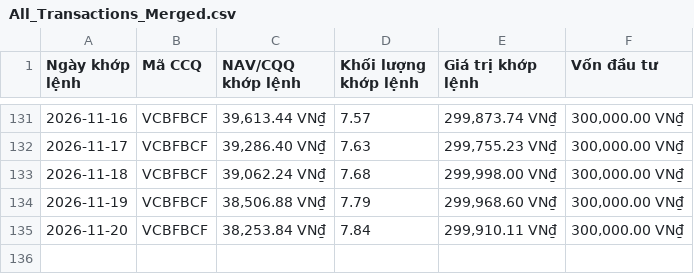
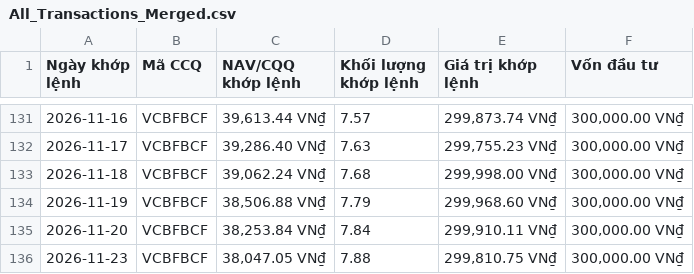
Before and after one commit to congdanh0101/vietnamese-fund-nav-tracker, a CSV file: data_trans/All_Transactions_Merged.csv, drawn as a sheet; only a part is shown, gaps mark what is left out; the diff names each change by its address in the sheet, - before the commit and + after, or states it on an @@ line.

```diff
--- a/data_trans/All_Transactions_Merged.csv
+++ b/data_trans/All_Transactions_Merged.csv
+row 136: 2026-11-23 | VCBFBCF | 38,047.05 VN₫ | 7.88 | 299,810.75 VN₫ | 300,000.00 VN₫
```
Also changed, not shown: data_trans/VCBFBCF_transaction.csv, nav_history_all.csv, 4 other files.
